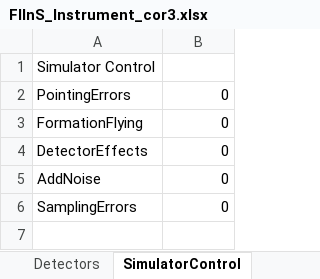
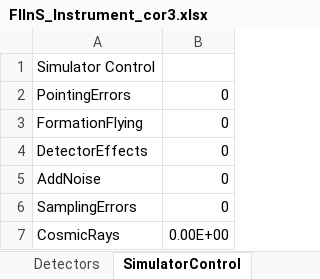
Before and after one commit to handofkwll/fisica, an Excel workbook: excel/FIInS_Instrument_cor3.xlsx, sheet SimulatorControl, drawn as a sheet; values as stored, in another font and other column widths than the file's, no borders; the diff names each change by its address in the sheet, - before the commit and + after, or states it on an @@ line.

Commit message:
New version that simulates cosmic rays, detector time constant, and has some code for detector noise though that not activated yet.

```diff
--- a/excel/FIInS_Instrument_cor3.xlsx (sheet SimulatorControl)
+++ b/excel/FIInS_Instrument_cor3.xlsx (sheet SimulatorControl)
+row 7: CosmicRays | 0.00E+00
```
Also changed, not shown: sheet Detectors, sheet Telescope, 13 other files.
